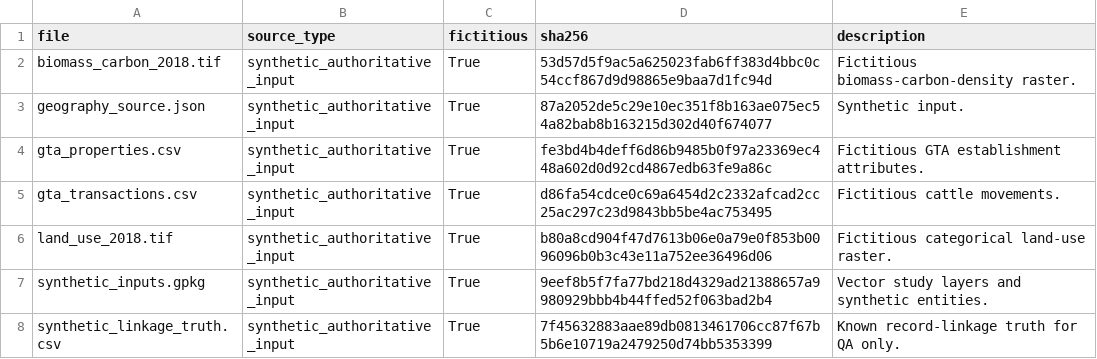
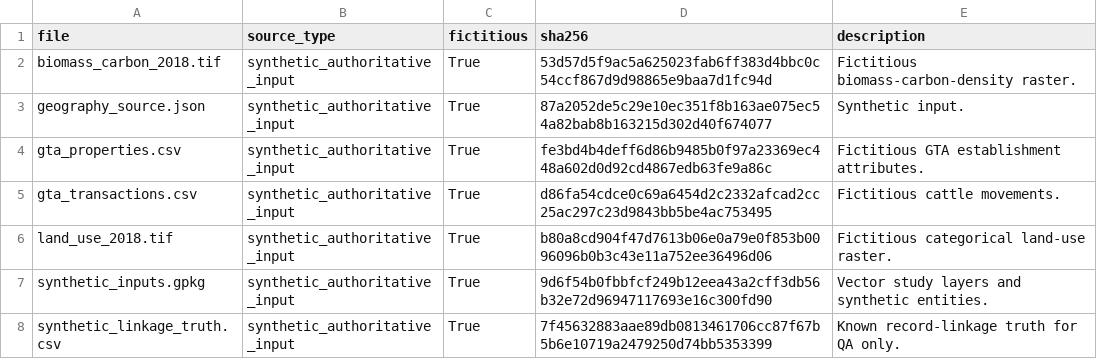
Before and after one commit to abrandaojr/slaughterhouse-supply-zones, a CSV file: data/raw/source_manifest.csv, drawn as a sheet.

```diff
--- a/data/raw/source_manifest.csv
+++ b/data/raw/source_manifest.csv
@@ -6,3 +6,3 @@ gta_transactions.csv,synthetic_authoritative_input,True,d86fa54cdce0c69a6454d2c2
 land_use_2018.tif,synthetic_authoritative_input,True,b80a8cd904f47d7613b06e0a79e0f853b0096096b0b3c43e11a752ee36496d06,Fictitious categorical land-use raster.
-synthetic_inputs.gpkg,synthetic_authoritative_input,True,9eef8b5f7fa77bd218d4329ad21388657a9980929bbb4b44ffed52f063bad2b4,Vector study layers and synthetic entities.
+synthetic_inputs.gpkg,synthetic_authoritative_input,True,9d6f54b0fbbfcf249b12eea43a2cff3db56b32e72d96947117693e16c300fd90,Vector study layers and synthetic entities.
 synthetic_linkage_truth.csv,synthetic_authoritative_input,True,7f45632883aae89db0813461706cc87f67b5b6e10719a2479250d74bb5353399,Known record-linkage truth for QA only.
```
Also changed, not shown: 13 other files.
